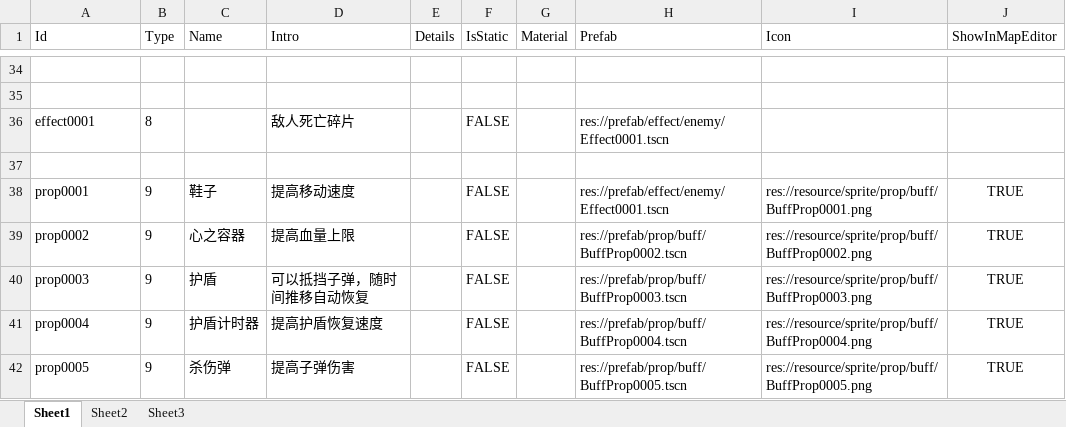
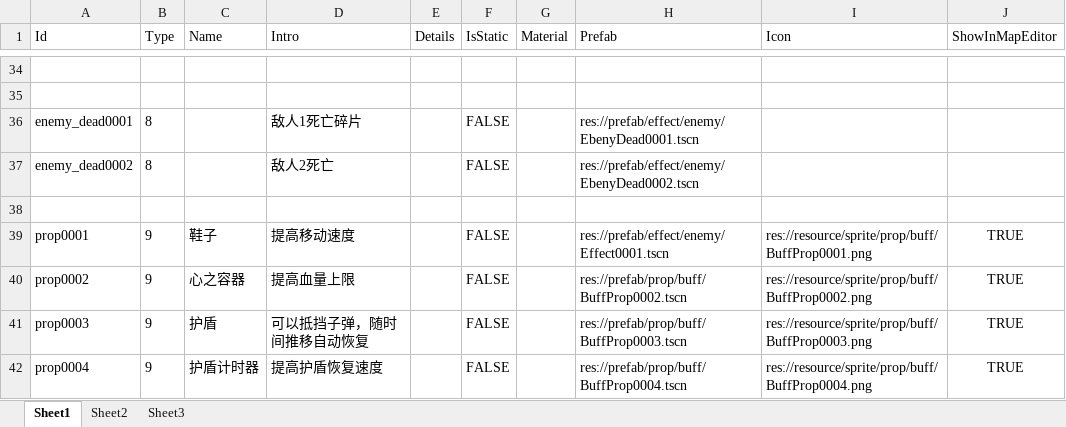
Before and after one commit to xlljc/DungeonShooting, an Excel workbook: DungeonShooting_Godot/excel/excelFile/ActivityBase.xlsx, sheet Sheet1, drawn as a sheet; only a part is shown, gaps mark what is left out; the shorter side is filled out with more unchanged rows; values as stored, in another font and other column widths than the file's, no borders; the diff names each change by its address in the sheet, - before the commit and + after, or states it on an @@ line.

```diff
--- a/DungeonShooting_Godot/excel/excelFile/ActivityBase.xlsx (sheet Sheet1)
+++ b/DungeonShooting_Godot/excel/excelFile/ActivityBase.xlsx (sheet Sheet1)
-A36 (Id): effect0001
+A36 (Id): enemy_dead0001
-D36 (Intro): 敌人死亡碎片
+D36 (Intro): 敌人1死亡碎片
-H36 (Prefab): res://prefab/effect/enemy/Effect0001.tscn
+H36 (Prefab): res://prefab/effect/enemy/EbenyDead0001.tscn
+row 37: enemy_dead0002 | 8 |  | 敌人2死亡 |  | FALSE |  | res://prefab/effect/enemy/EbenyDead0002.tscn
```
Also changed, not shown: DungeonShooting_Godot/excel/excelFile/ActivityMaterial.xlsx, DungeonShooting_Godot/excel/excelFile/AiAttackAttr.xlsx, 14 other files.
